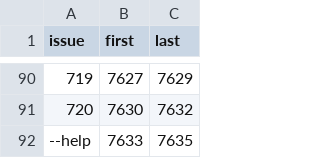
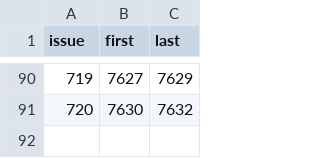
Before and after one commit to Bolebey/openbfme-godot, a TSV file: docs/stops.d/RESERVED.tsv, drawn as a sheet; only a part is shown, gaps mark what is left out; the diff names each change by its address in the sheet, - before the commit and + after, or states it on an @@ line.

Commit message:
Port 307: the stop S-7565 (the gate's second real has no reader in the port); drop the stray RESERVED.tsv row
Co-authored-by: arena-agent <297053741+arena-agent@users.noreply.github.com>

```diff
--- a/docs/stops.d/RESERVED.tsv
+++ b/docs/stops.d/RESERVED.tsv
-row 92: --help | 7633 | 7635
```
Also changed, not shown: 1 other file.
